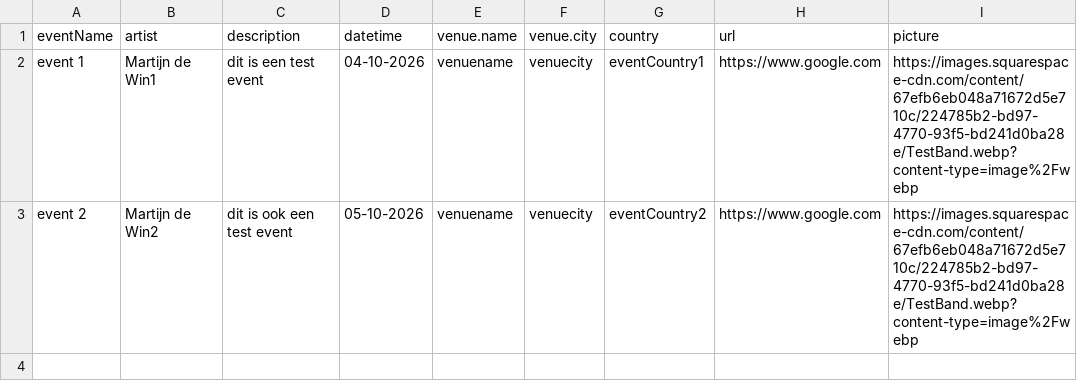
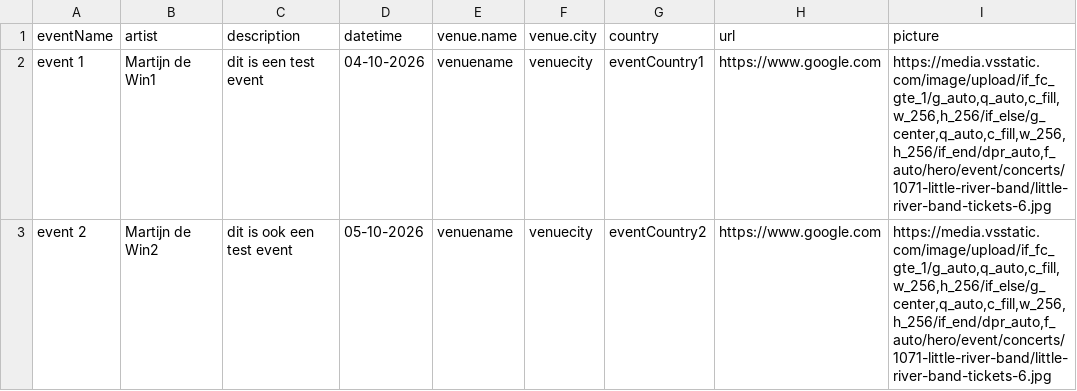
Before and after one commit to Martijndewin/FlatMountainCollectiveCalendarEvents, a CSV file: events.csv, drawn as a sheet.

Commit message:
Update events.csv

```diff
--- a/events.csv
+++ b/events.csv
@@ -1,3 +1,3 @@
 "eventName","artist","description","datetime","venue.name","venue.city","country","url","picture"
-"event 1","Martijn de Win1","dit is een test event","04-10-2026","venuename","venuecity","eventCountry1","https://www.google.com","https://images.squarespace-cdn.com/content/67efb6eb048a71672d5e710c/224785b2-bd97-4770-93f5-bd241d0ba28e/TestBand.webp?content-type=image%2Fwebp"
-"event 2","Martijn de Win2","dit is ook een test event","05-10-2026","venuename","venuecity","eventCountry2","https://www.google.com","https://images.squarespace-cdn.com/content/67efb6eb048a71672d5e710c/224785b2-bd97-4770-93f5-bd241d0ba28e/TestBand.webp?content-type=image%2Fwebp"
+"event 1","Martijn de Win1","dit is een test event","04-10-2026","venuename","venuecity","eventCountry1","https://www.google.com","https://media.vsstatic.com/image/upload/if_fc_gte_1/g_auto,q_auto,c_fill,w_256,h_256/if_else/g_center,q_auto,c_fill,w_256,h_256/if_end/dpr_auto,f_auto/hero/event/concerts/1071-little-river-band/little-river-band-tickets-6.jpg"
+"event 2","Martijn de Win2","dit is ook een test event","05-10-2026","venuename","venuecity","eventCountry2","https://www.google.com","https://media.vsstatic.com/image/upload/if_fc_gte_1/g_auto,q_auto,c_fill,w_256,h_256/if_else/g_center,q_auto,c_fill,w_256,h_256/if_end/dpr_auto,f_auto/hero/event/concerts/1071-little-river-band/little-river-band-tickets-6.jpg"
```
